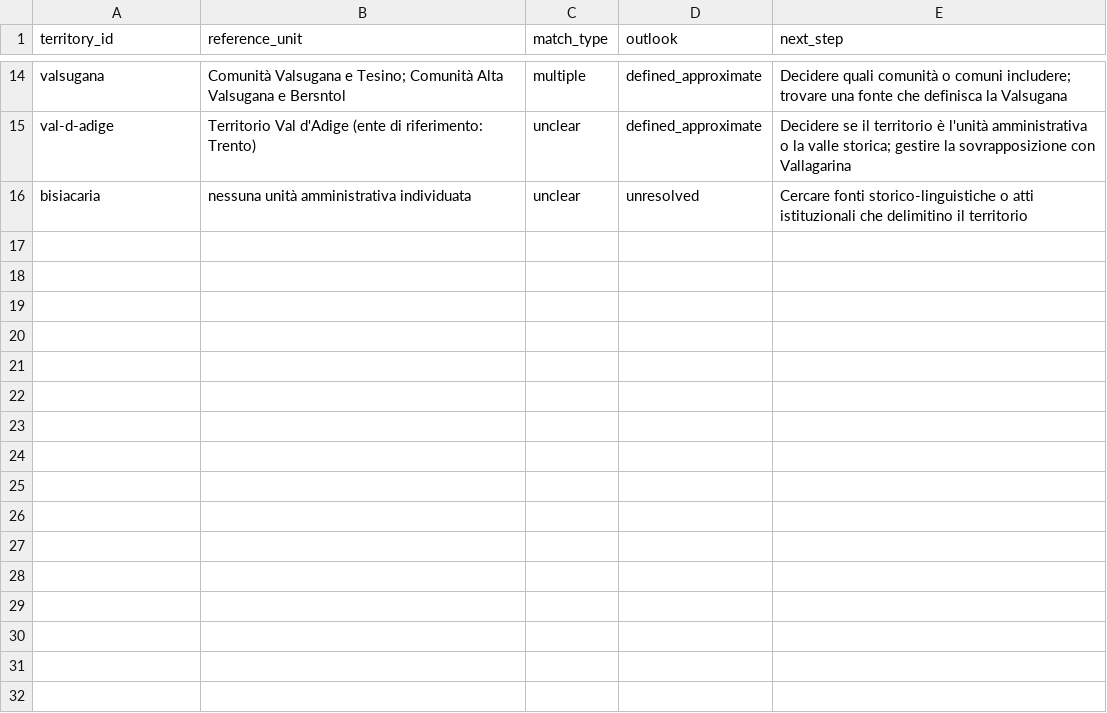
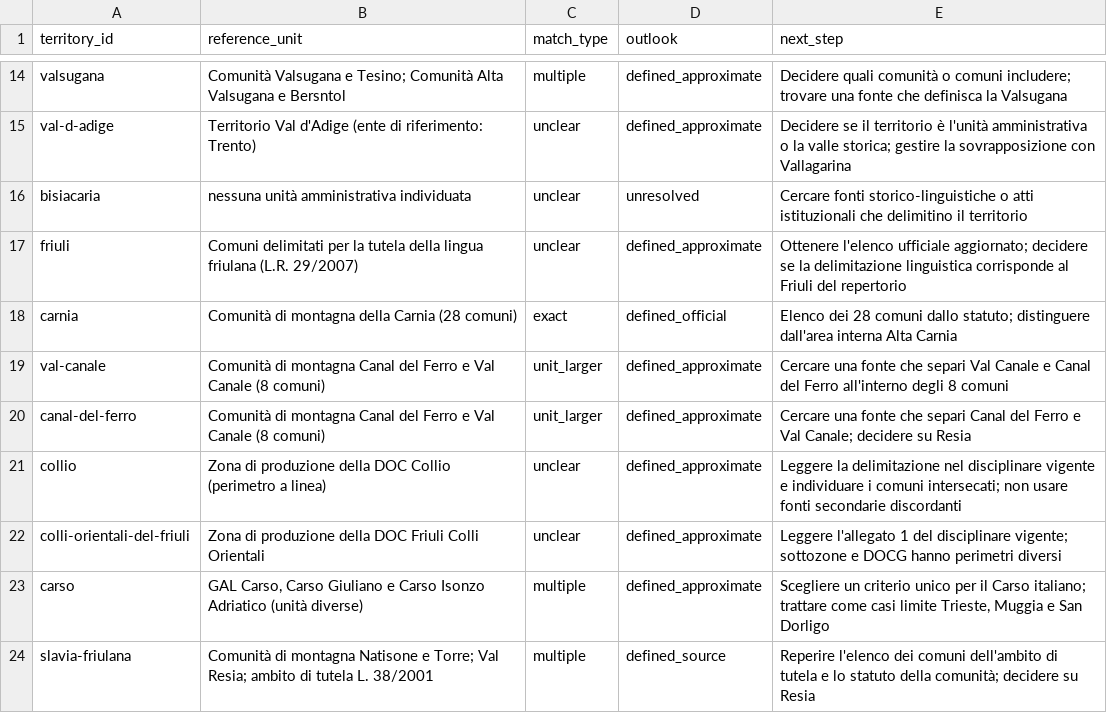
Before and after one commit to jobonaf/northern-italy-geographical-areas, a CSV file: data/source_assessment.csv, drawn as a sheet; only a part is shown, gaps mark what is left out.

Commit message:
aggiunte fonti per FVG

```diff
--- a/data/source_assessment.csv
+++ b/data/source_assessment.csv
@@ -16 +16,9 @@ val-d-adige,Territorio Val d'Adige (ente di riferimento: Trento),unclear,defined
 bisiacaria,nessuna unità amministrativa individuata,unclear,unresolved,Cercare fonti storico-linguistiche o atti istituzionali che delimitino il territorio
+friuli,Comuni delimitati per la tutela della lingua friulana (L.R. 29/2007),unclear,defined_approximate,Ottenere l'elenco ufficiale aggiornato; decidere se la delimitazione linguistica corrisponde al Friuli del repertorio
+carnia,Comunità di montagna della Carnia (28 comuni),exact,defined_official,Elenco dei 28 comuni dallo statuto; distinguere dall'area interna Alta Carnia
+val-canale,Comunità di montagna Canal del Ferro e Val Canale (8 comuni),unit_larger,defined_approximate,Cercare una fonte che separi Val Canale e Canal del Ferro all'interno degli 8 comuni
+canal-del-ferro,Comunità di montagna Canal del Ferro e Val Canale (8 comuni),unit_larger,defined_approximate,Cercare una fonte che separi Canal del Ferro e Val Canale; decidere su Resia
+collio,Zona di produzione della DOC Collio (perimetro a linea),unclear,defined_approximate,Leggere la delimitazione nel disciplinare vigente e individuare i comuni intersecati; non usare fonti secondarie discordanti
+colli-orientali-del-friuli,Zona di produzione della DOC Friuli Colli Orientali,unclear,defined_approximate,Leggere l'allegato 1 del disciplinare vigente; sottozone e DOCG hanno perimetri diversi
+carso,"GAL Carso, Carso Giuliano e Carso Isonzo Adriatico (unità diverse)",multiple,defined_approximate,"Scegliere un criterio unico per il Carso italiano; trattare come casi limite Trieste, Muggia e San Dorligo"
+slavia-friulana,Comunità di montagna Natisone e Torre; Val Resia; ambito di tutela L. 38/2001,multiple,defined_source,Reperire l'elenco dei comuni dell'ambito di tutela e lo statuto della comunità; decidere su Resia
```
Also changed, not shown: 2 other files.
